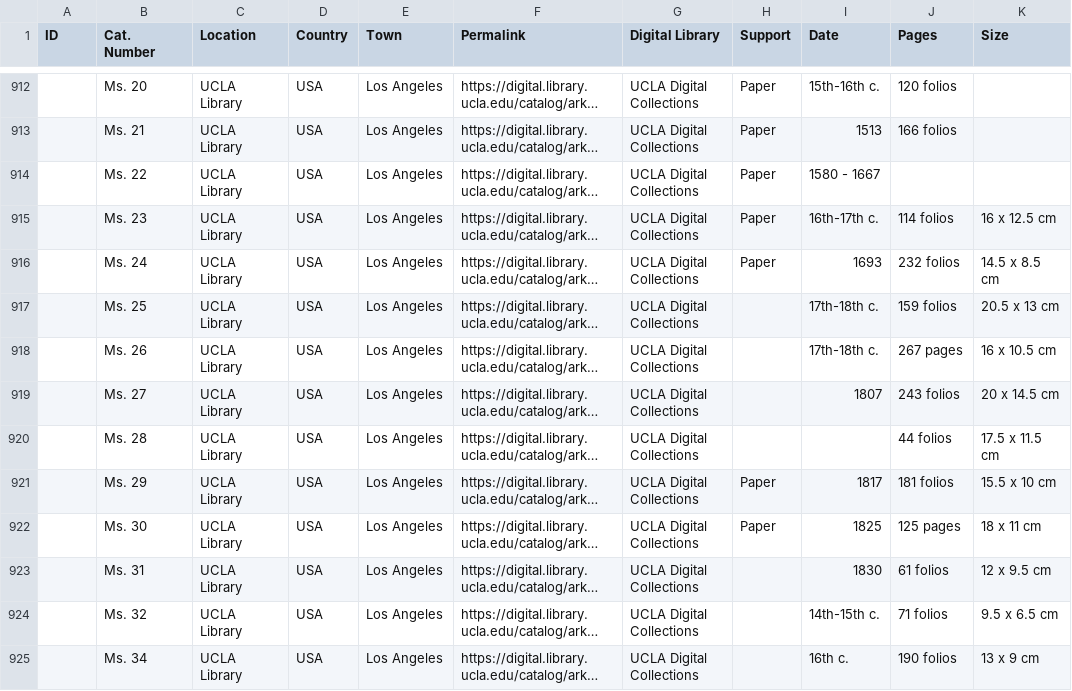
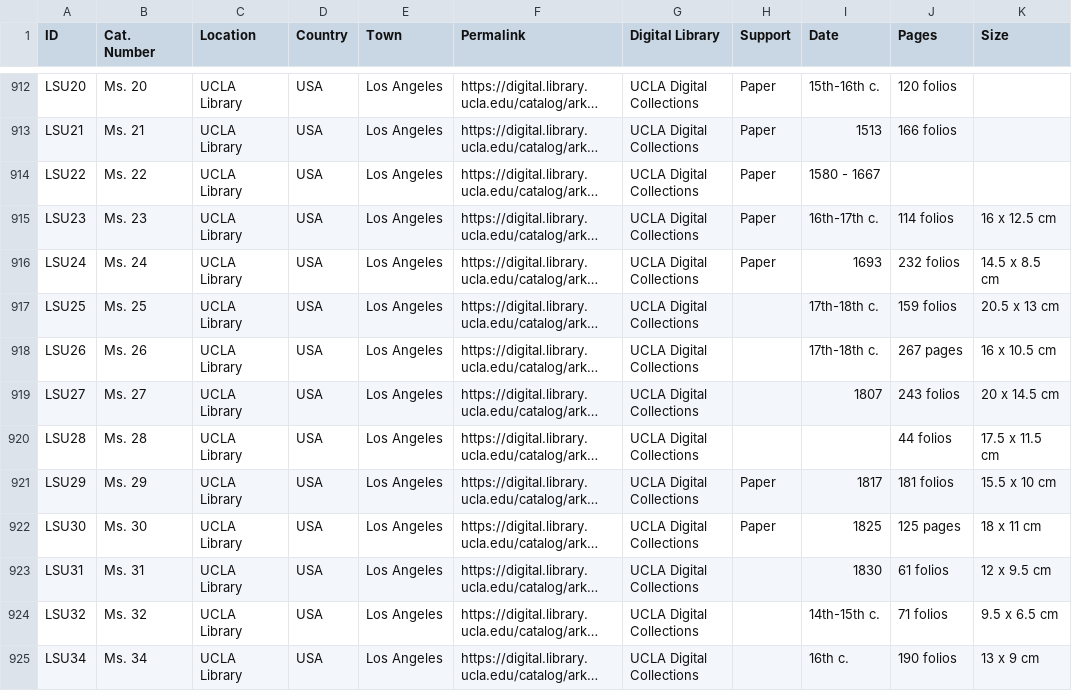
Before and after one commit to CVidalG/Index-of-Armenian-Manuscripts, a TSV file: index.tsv, drawn as a sheet; only a part is shown, gaps mark what is left out; long unchanged cells end in …; the diff covers the shown part only; the diff names each change by its address in the sheet, - before the commit and + after, or states it on an @@ line.

```diff
--- a/index.tsv
+++ b/index.tsv
-A912 (ID): (empty)
+A912 (ID): LSU20
-A913 (ID): (empty)
+A913 (ID): LSU21
-A914 (ID): (empty)
+A914 (ID): LSU22
-A915 (ID): (empty)
+A915 (ID): LSU23
-A916 (ID): (empty)
+A916 (ID): LSU24
-A917 (ID): (empty)
+A917 (ID): LSU25
-A918 (ID): (empty)
+A918 (ID): LSU26
-A919 (ID): (empty)
+A919 (ID): LSU27
-A920 (ID): (empty)
+A920 (ID): LSU28
-A921 (ID): (empty)
+A921 (ID): LSU29
-A922 (ID): (empty)
+A922 (ID): LSU30
-A923 (ID): (empty)
+A923 (ID): LSU31
-A924 (ID): (empty)
+A924 (ID): LSU32
-A925 (ID): (empty)
+A925 (ID): LSU34
```
Also changed, not shown: 82 edited cells elsewhere in this file.
